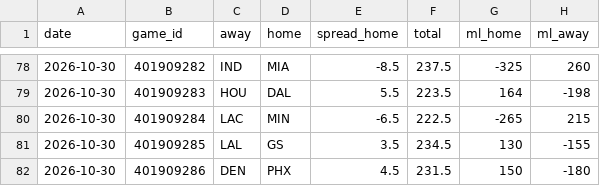
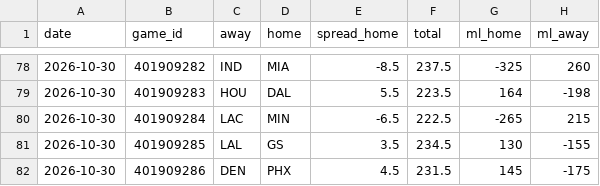
Before and after one commit to HeyShawtty/nba-quant-desk, a CSV file: data/static/lines_2627.csv, drawn as a sheet; only a part is shown, gaps mark what is left out.

```diff
--- a/data/static/lines_2627.csv
+++ b/data/static/lines_2627.csv
@@ -81,2 +81,2 @@ date,game_id,away,home,spread_home,total,ml_home,ml_away
 2026-10-30,401909285,LAL,GS,3.5,234.5,130,-155
-2026-10-30,401909286,DEN,PHX,4.5,231.5,150,-180
+2026-10-30,401909286,DEN,PHX,4.5,231.5,145,-175
```
Also changed, not shown: overrides/injuries_2026-10-30.csv, predictions/pred_2026-10-30.csv, 1 other file.
